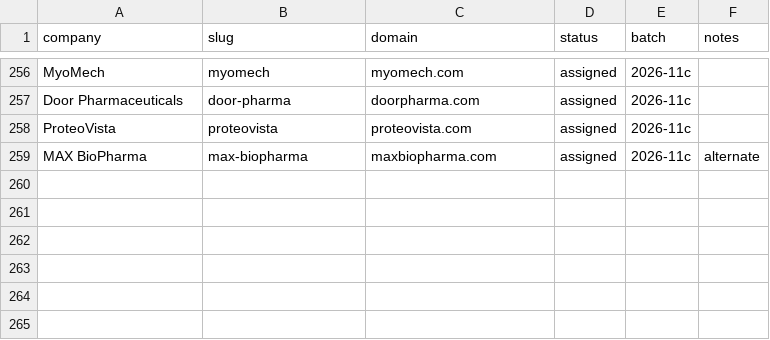
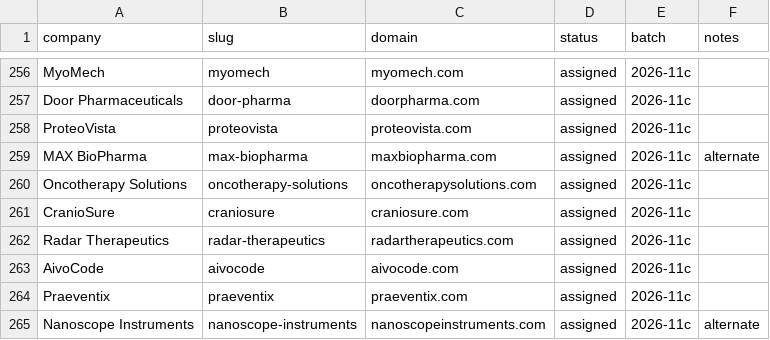
Before and after one commit to charneym/harvardsites, a CSV file: _kit/sourcing/registry.csv, drawn as a sheet; only a part is shown, gaps mark what is left out; the diff names each change by its address in the sheet, - before the commit and + after, or states it on an @@ line.

```diff
--- a/_kit/sourcing/registry.csv
+++ b/_kit/sourcing/registry.csv
+row 260: Oncotherapy Solutions | oncotherapy-solutions | oncotherapysolutions.com | assigned | 2026-11c
+row 261: CranioSure | craniosure | craniosure.com | assigned | 2026-11c
+row 262: Radar Therapeutics | radar-therapeutics | radartherapeutics.com | assigned | 2026-11c
+row 263: AivoCode | aivocode | aivocode.com | assigned | 2026-11c
+row 264: Praeventix | praeventix | praeventix.com | assigned | 2026-11c
+row 265: Nanoscope Instruments | nanoscope-instruments | nanoscopeinstruments.com | assigned | 2026-11c | alternate
```
